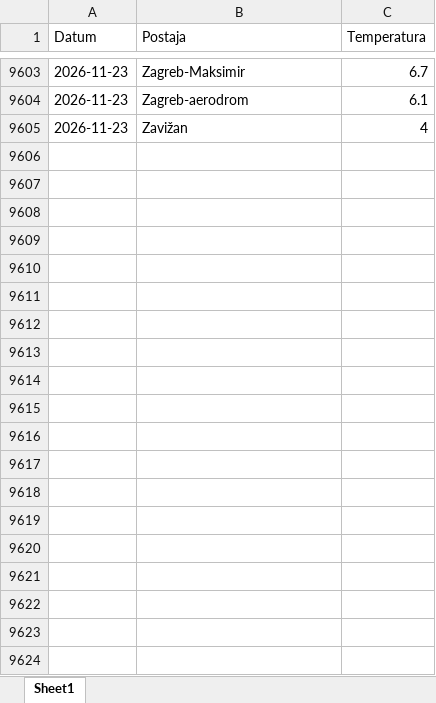
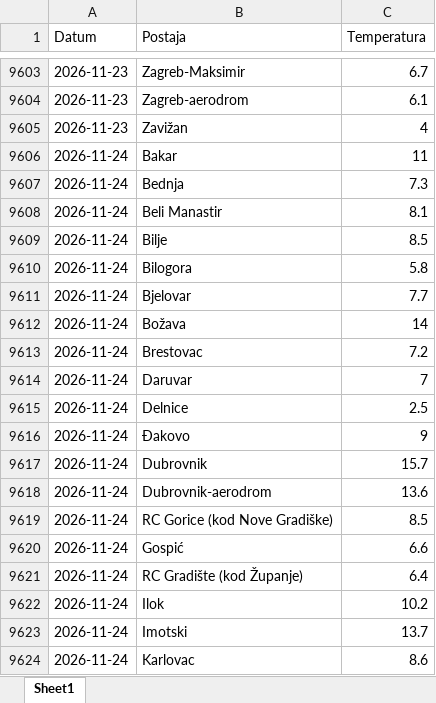
Before and after one commit to tomarakic-ops/meteo-scraper, an Excel workbook: data.xlsx, sheet Sheet1, drawn as a sheet; only a part is shown, gaps mark what is left out; values as stored, in another font and other column widths than the file's, no borders; the diff covers the shown part only; the diff names each change by its address in the sheet, - before the commit and + after, or states it on an @@ line.

```diff
--- a/data.xlsx (sheet Sheet1)
+++ b/data.xlsx (sheet Sheet1)
+row 9606: 2026-11-24 | Bakar | 11
+row 9607: 2026-11-24 | Bednja | 7.3
+row 9608: 2026-11-24 | Beli Manastir | 8.1
+row 9609: 2026-11-24 | Bilje | 8.5
+row 9610: 2026-11-24 | Bilogora | 5.8
+row 9611: 2026-11-24 | Bjelovar | 7.7
+row 9612: 2026-11-24 | Božava | 14
+row 9613: 2026-11-24 | Brestovac | 7.2
+row 9614: 2026-11-24 | Daruvar | 7
+row 9615: 2026-11-24 | Delnice | 2.5
+row 9616: 2026-11-24 | Đakovo | 9
+row 9617: 2026-11-24 | Dubrovnik | 15.7
+row 9618: 2026-11-24 | Dubrovnik-aerodrom | 13.6
+row 9619: 2026-11-24 | RC Gorice (kod Nove Gradiške) | 8.5
+row 9620: 2026-11-24 | Gospić | 6.6
+row 9621: 2026-11-24 | RC Gradište (kod Županje) | 6.4
+row 9622: 2026-11-24 | Ilok | 10.2
+row 9623: 2026-11-24 | Imotski | 13.7
+row 9624: 2026-11-24 | Karlovac | 8.6
```
Also changed, not shown: 46 added rows elsewhere in this sheet.
